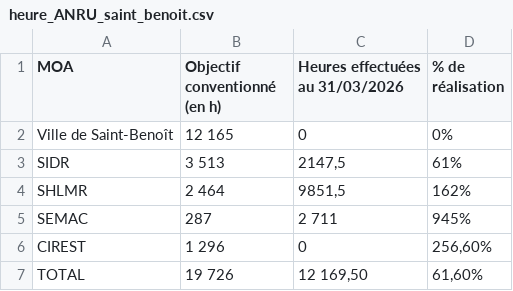
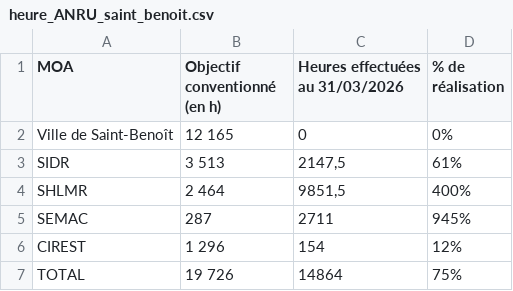
Before and after one commit to mkichenin-svg/NPNRU, a CSV file: heure_ANRU_saint_benoit.csv, drawn as a sheet.

Commit message:
anru

```diff
--- a/heure_ANRU_saint_benoit.csv
+++ b/heure_ANRU_saint_benoit.csv
@@ -3,5 +3,5 @@ Ville de Saint-Benoît;12 165;0;0%
 SIDR;3 513;2147,5;61%
-SHLMR;2 464;9851,5;162%
-SEMAC;287;2 711;945%
-CIREST;1 296;0;256,60%
-TOTAL;19 726;12 169,50;61,60%
+SHLMR;2 464;9851,5;400%
+SEMAC;287;2711;945%
+CIREST;1 296;154;12%
+TOTAL;19 726;14864;75%
```
Also changed, not shown: 1 other file.
